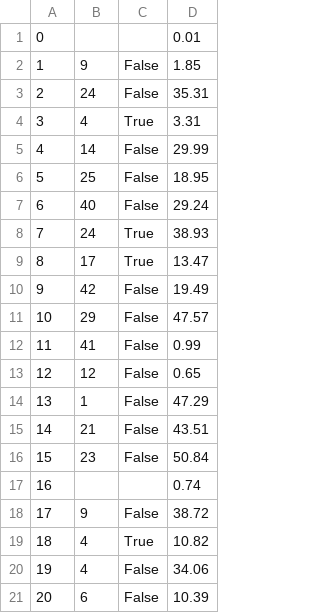
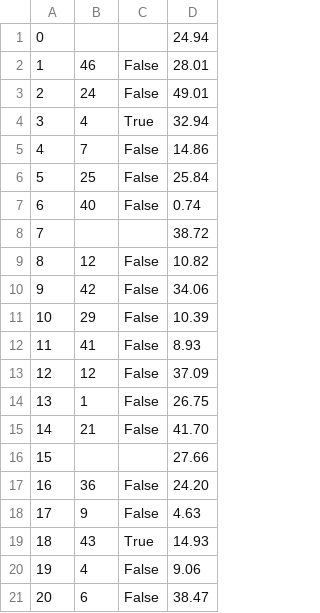
Before and after one commit to ekang100/e-commerce-app, a CSV file: db/generated/OrdersInProgress-PreProcess.csv, drawn as a sheet; only a part is shown; the diff covers the shown part only.

```diff
--- a/db/generated/OrdersInProgress-PreProcess.csv
+++ b/db/generated/OrdersInProgress-PreProcess.csv
@@ -1,21 +1,21 @@
-"0","","","0.01"
-"1","9","False","1.85"
-"2","24","False","35.31"
-"3","4","True","3.31"
-"4","14","False","29.99"
-"5","25","False","18.95"
-"6","40","False","29.24"
-"7","24","True","38.93"
-"8","17","True","13.47"
-"9","42","False","19.49"
-"10","29","False","47.57"
-"11","41","False","0.99"
-"12","12","False","0.65"
-"13","1","False","47.29"
-"14","21","False","43.51"
-"15","23","False","50.84"
-"16","","","0.74"
-"17","9","False","38.72"
-"18","4","True","10.82"
-"19","4","False","34.06"
-"20","6","False","10.39"
+"0","","","24.94"
+"1","46","False","28.01"
+"2","24","False","49.01"
+"3","4","True","32.94"
+"4","7","False","14.86"
+"5","25","False","25.84"
+"6","40","False","0.74"
+"7","","","38.72"
+"8","12","False","10.82"
+"9","42","False","34.06"
+"10","29","False","10.39"
+"11","41","False","8.93"
+"12","12","False","37.09"
+"13","1","False","26.75"
+"14","21","False","41.70"
+"15","","","27.66"
+"16","36","False","24.20"
+"17","9","False","4.63"
+"18","43","True","14.93"
+"19","4","False","9.06"
+"20","6","False","38.47"
```
Also changed, not shown: 109 edited cells elsewhere in this file, db/generated/LineItem-PreProcess.csv, db/generated/LineItem.csv, 5 other files.
